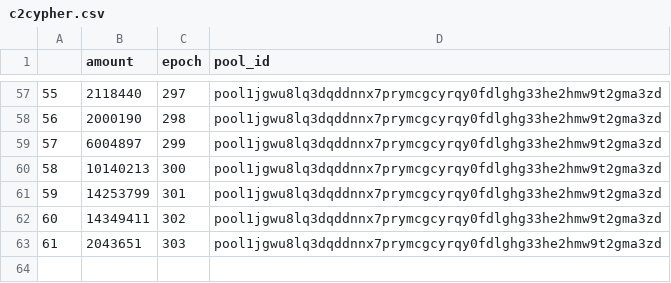
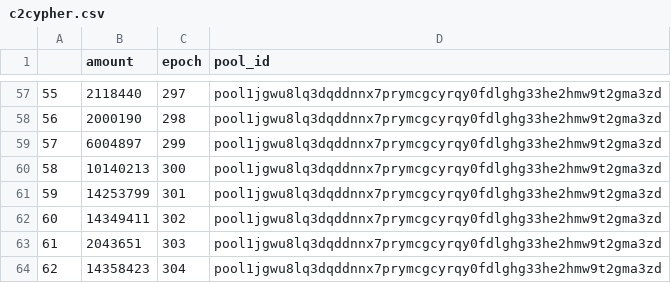
Before and after one commit to psilosanctum/cardano-blockfrost-api, a CSV file: raw_rewards/c2cypher.csv, drawn as a sheet; only a part is shown, gaps mark what is left out; the diff names each change by its address in the sheet, - before the commit and + after, or states it on an @@ line.

```diff
--- a/raw_rewards/c2cypher.csv
+++ b/raw_rewards/c2cypher.csv
+row 64: 62 | 14358423 | 304 | pool1jgwu8lq3dqddnnx7prymcgcyrqy0fdlghg33he2hmw9t2gma3zd
```
Also changed, not shown: epoch_data/converted_epoch_data.csv, epoch_data/epoch_data.csv, 10 other files.
